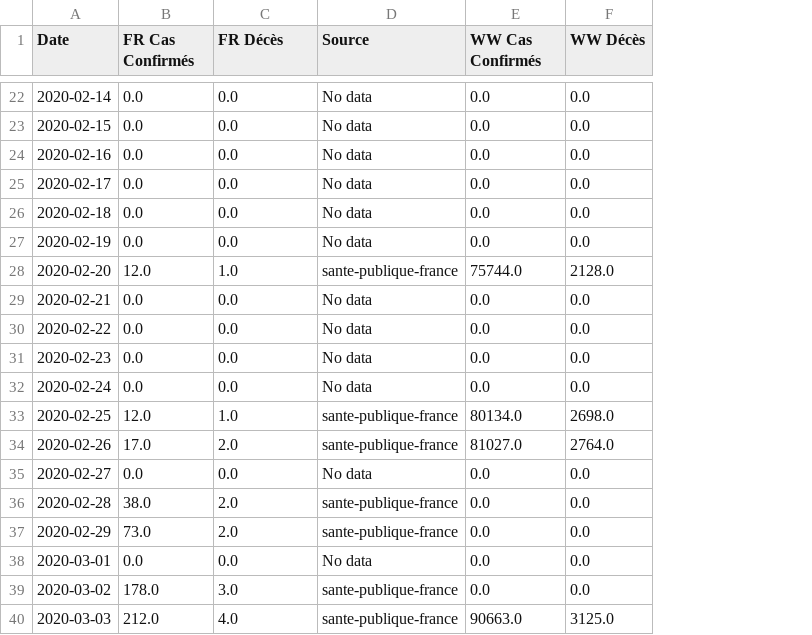
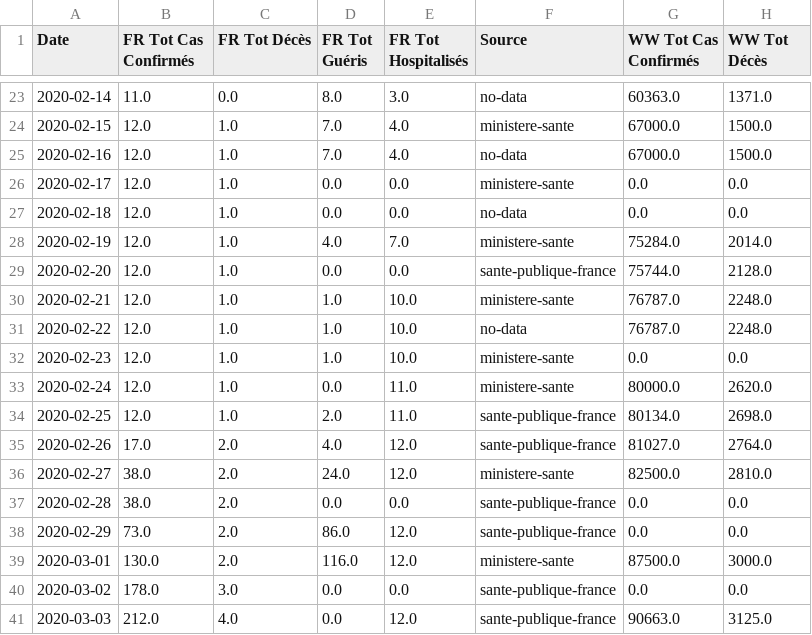
Before and after one commit to valparaizo/python_tutos, a CSV file: covid19/datafr.csv, drawn as a sheet; only a part is shown, gaps mark what is left out; addresses are those after the commit; the diff covers the shown part only; the diff names each change by its address in the sheet, - before the commit and + after, or states it on an @@ line.

```diff
--- a/covid19/datafr.csv
+++ b/covid19/datafr.csv
+column D (FR Tot Guéris), rows 23-41: 8.0 | 7.0 | 7.0 | 0.0 | 0.0 | 4.0 | 0.0 | 1.0 | 1.0 | 1.0 | 0.0 | 2.0 | 4.0 | 24.0 | 0.0 | 86.0 | 116.0 | 0.0 | 0.0
+column E (FR Tot Hospitalisés), rows 23-41: 3.0 | 4.0 | 4.0 | 0.0 | 0.0 | 7.0 | 0.0 | 10.0 | 10.0 | 10.0 | 11.0 | 11.0 | 12.0 | 12.0 | 0.0 | 12.0 | 12.0 | 0.0 | 12.0
-B1: FR Cas Confirmés
+B1: FR Tot Cas Confirmés
-C1: FR Décès
+C1: FR Tot Décès
-G1: WW Cas Confirmés
+G1: WW Tot Cas Confirmés
-H1: WW Décès
+H1: WW Tot Décès
-B23 (FR Tot Cas Confirmés): 0.0
+B23 (FR Tot Cas Confirmés): 11.0
-F23 (Source): No data
+F23 (Source): no-data
-G23 (WW Tot Cas Confirmés): 0.0
+G23 (WW Tot Cas Confirmés): 60363.0
-H23 (WW Tot Décès): 0.0
+H23 (WW Tot Décès): 1371.0
-B24:B28 (FR Tot Cas Confirmés): 0.0
+B24:B28 (FR Tot Cas Confirmés): 12.0
-C24:C28 (FR Tot Décès): 0.0
+C24:C28 (FR Tot Décès): 1.0
-F24 (Source): No data
+F24 (Source): ministere-sante
-G24:G25 (WW Tot Cas Confirmés): 0.0
+G24:G25 (WW Tot Cas Confirmés): 67000.0
-H24:H25 (WW Tot Décès): 0.0
+H24:H25 (WW Tot Décès): 1500.0
-F25 (Source): No data
+F25 (Source): no-data
-F26 (Source): No data
+F26 (Source): ministere-sante
-F27 (Source): No data
+F27 (Source): no-data
-F28 (Source): No data
+F28 (Source): ministere-sante
-G28 (WW Tot Cas Confirmés): 0.0
+G28 (WW Tot Cas Confirmés): 75284.0
-H28 (WW Tot Décès): 0.0
+H28 (WW Tot Décès): 2014.0
-B30:B33 (FR Tot Cas Confirmés): 0.0
+B30:B33 (FR Tot Cas Confirmés): 12.0
-C30:C33 (FR Tot Décès): 0.0
+C30:C33 (FR Tot Décès): 1.0
-F30 (Source): No data
+F30 (Source): ministere-sante
-G30:G31 (WW Tot Cas Confirmés): 0.0
+G30:G31 (WW Tot Cas Confirmés): 76787.0
-H30:H31 (WW Tot Décès): 0.0
+H30:H31 (WW Tot Décès): 2248.0
-F31 (Source): No data
+F31 (Source): no-data
-F32:F33 (Source): No data
+F32:F33 (Source): ministere-sante
-G33 (WW Tot Cas Confirmés): 0.0
+G33 (WW Tot Cas Confirmés): 80000.0
-H33 (WW Tot Décès): 0.0
+H33 (WW Tot Décès): 2620.0
-B36 (FR Tot Cas Confirmés): 0.0
+B36 (FR Tot Cas Confirmés): 38.0
-C36 (FR Tot Décès): 0.0
+C36 (FR Tot Décès): 2.0
-F36 (Source): No data
+F36 (Source): ministere-sante
-G36 (WW Tot Cas Confirmés): 0.0
+G36 (WW Tot Cas Confirmés): 82500.0
-H36 (WW Tot Décès): 0.0
+H36 (WW Tot Décès): 2810.0
-B39 (FR Tot Cas Confirmés): 0.0
+B39 (FR Tot Cas Confirmés): 130.0
-C39 (FR Tot Décès): 0.0
+C39 (FR Tot Décès): 2.0
-F39 (Source): No data
+F39 (Source): ministere-sante
-G39 (WW Tot Cas Confirmés): 0.0
+G39 (WW Tot Cas Confirmés): 87500.0
-H39 (WW Tot Décès): 0.0
+H39 (WW Tot Décès): 3000.0
```
Also changed, not shown: 3 added rows and 25 edited cells elsewhere in this file, 2 other files.
